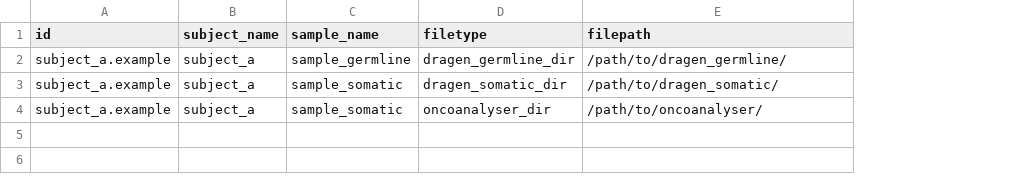
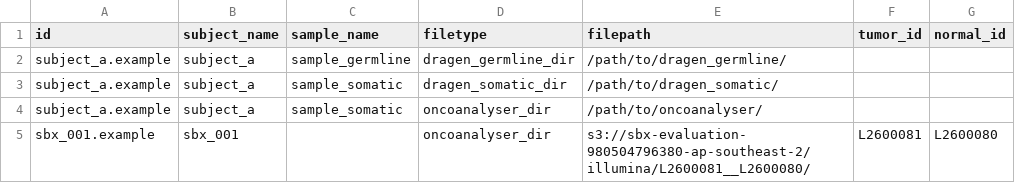
Before and after one commit to umccr/sash, a CSV file: assets/samplesheet.csv, drawn as a sheet; the diff names each change by its address in the sheet, - before the commit and + after, or states it on an @@ line.

Commit message:
feat: add OA-only mode (no dragen required)
- prepare_input.nf: tumor_id/normal_id from explicit samplesheet columns;
  sage path fallback sage_calling/ → sage/ (OA v2.3.0+); dragen germline
  falls back to pave/{normal_id}.pave.germline.vcf.gz; dragen somatic
  returns [] when absent (OA-only mode)
- sash.nf: branch somatic on dragen presence; sage somatic passes through
  directly when no dragen (rescue skipped); germline steps gated on vcf
  presence; somatic report passes [] for dragen vcf; MultiQC dragen dir
  channels filtered when dirs absent
- bolt report module: container → 0.3.1-dev-oa; --vcf_dragen_fp conditional
- samplesheet.csv: add tumor_id/normal_id columns; add OA-only SBX example

```diff
--- a/assets/samplesheet.csv
+++ b/assets/samplesheet.csv
+column F (tumor_id), empty
+column G (normal_id), empty
+row 5: sbx_001.example | sbx_001 |  | oncoanalyser_dir | s3://sbx-evaluation-980504796380-ap-southeast-2/illumina/L2600081__L2600080/ | L2600081 | L2600080
```
Also changed, not shown: 3 other files.
